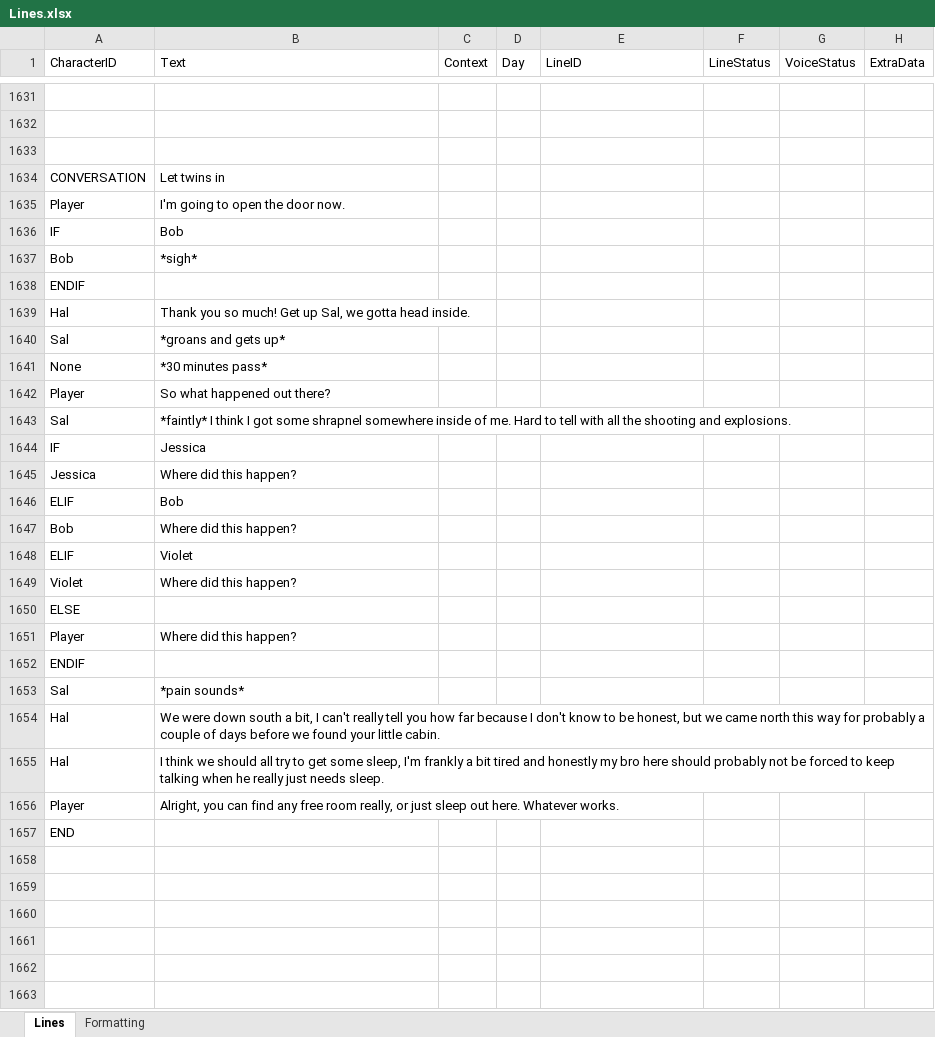
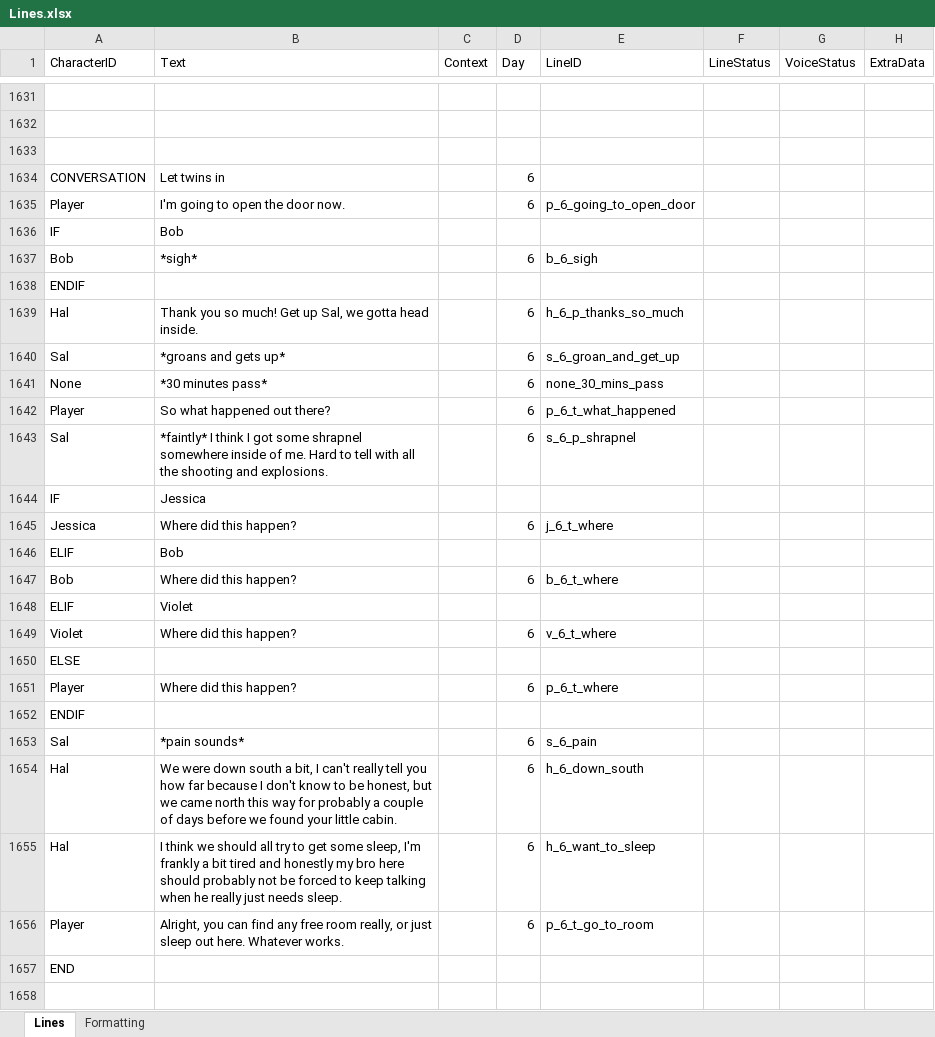
Before and after one commit to Tobogganeer/BeyondTheDoor, an Excel workbook: Lines.xlsx, sheet Lines, drawn as a sheet; only a part is shown, gaps mark what is left out; the shorter side is filled out with more unchanged rows; values as stored, in another font and other column widths than the file's, no borders; conditional formats not drawn; the diff covers the shown part only; the diff names each change by its address in the sheet, - before the commit and + after, or states it on an @@ line.

Commit message:
Added IDs to day 6 lines

```diff
--- a/Lines.xlsx (sheet Lines)
+++ b/Lines.xlsx (sheet Lines)
-D1634:D1635 (Day): (empty)
+D1634:D1635 (Day): 6
-E1635 (LineID): (empty)
+E1635 (LineID): p_6_going_to_open_door
-D1637 (Day): (empty)
+D1637 (Day): 6
-E1637 (LineID): (empty)
+E1637 (LineID): b_6_sigh
-D1639:D1643 (Day): (empty)
+D1639:D1643 (Day): 6
-E1639 (LineID): (empty)
+E1639 (LineID): h_6_p_thanks_so_much
-E1640 (LineID): (empty)
+E1640 (LineID): s_6_groan_and_get_up
-E1641 (LineID): (empty)
+E1641 (LineID): none_30_mins_pass
-E1642 (LineID): (empty)
+E1642 (LineID): p_6_t_what_happened
-E1643 (LineID): (empty)
+E1643 (LineID): s_6_p_shrapnel
-D1645 (Day): (empty)
+D1645 (Day): 6
-E1645 (LineID): (empty)
+E1645 (LineID): j_6_t_where
-D1647 (Day): (empty)
+D1647 (Day): 6
-E1647 (LineID): (empty)
+E1647 (LineID): b_6_t_where
-D1649 (Day): (empty)
+D1649 (Day): 6
-E1649 (LineID): (empty)
+E1649 (LineID): v_6_t_where
-D1651 (Day): (empty)
+D1651 (Day): 6
-E1651 (LineID): (empty)
+E1651 (LineID): p_6_t_where
-D1653:D1656 (Day): (empty)
+D1653:D1656 (Day): 6
-E1653 (LineID): (empty)
+E1653 (LineID): s_6_pain
-E1654 (LineID): (empty)
+E1654 (LineID): h_6_down_south
-E1655 (LineID): (empty)
+E1655 (LineID): h_6_want_to_sleep
-E1656 (LineID): (empty)
+E1656 (LineID): p_6_t_go_to_room
```
Also changed, not shown: 65 edited cells elsewhere in this sheet.
